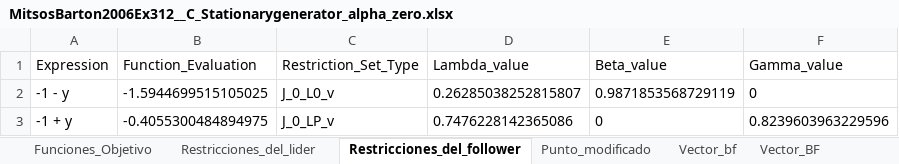
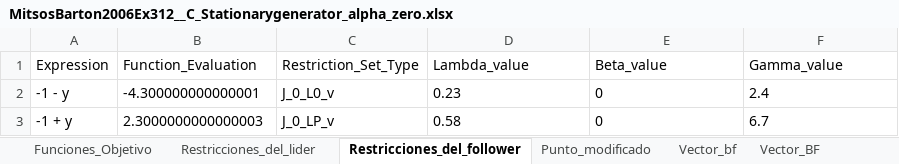
Before and after one commit to FVSB/Tesis, an Excel workbook: experiment/nonconvex/MitsosBarton2006Ex312/Experimentos_Generador/MitsosBarton2006Ex312__C_Stationarygenerator_alpha_zero.xlsx, sheet Restricciones_del_follower, drawn as a sheet; values as stored, in another font and other column widths than the file's, no borders; the diff names each change by its address in the sheet, - before the commit and + after, or states it on an @@ line.

```diff
--- a/experiment/nonconvex/MitsosBarton2006Ex312/Experimentos_Generador/MitsosBarton2006Ex312__C_Stationarygenerator_alpha_zero.xlsx (sheet Restricciones_del_follower)
+++ b/experiment/nonconvex/MitsosBarton2006Ex312/Experimentos_Generador/MitsosBarton2006Ex312__C_Stationarygenerator_alpha_zero.xlsx (sheet Restricciones_del_follower)
-B2 (Function_Evaluation): -1.5944699515105025
+B2 (Function_Evaluation): -4.300000000000001
-D2 (Lambda_value): 0.26285038252815807
+D2 (Lambda_value): 0.23
-E2 (Beta_value): 0.9871853568729119
+E2 (Beta_value): 0
-F2 (Gamma_value): 0
+F2 (Gamma_value): 2.4
-B3 (Function_Evaluation): -0.4055300484894975
+B3 (Function_Evaluation): 2.3000000000000003
-D3 (Lambda_value): 0.7476228142365086
+D3 (Lambda_value): 0.58
-F3 (Gamma_value): 0.8239603963229596
+F3 (Gamma_value): 6.7
```
Also changed, not shown: sheet Punto_modificado, sheet Restricciones_del_lider, sheet Vector_BF, sheet Vector_bf, experiment/nonconvex/MitsosBarton2006Ex312/Experimentos_Generador/MitsosBarton2006Ex312__M_Stationarygenerator_alpha_zero.xlsx, experiment/nonconvex/MitsosBarton2006Ex312/Experimentos_Generador/MitsosBarton2006Ex312__Strong_Stationarygenerator_alpha_zero.xlsx, 34 other files.
